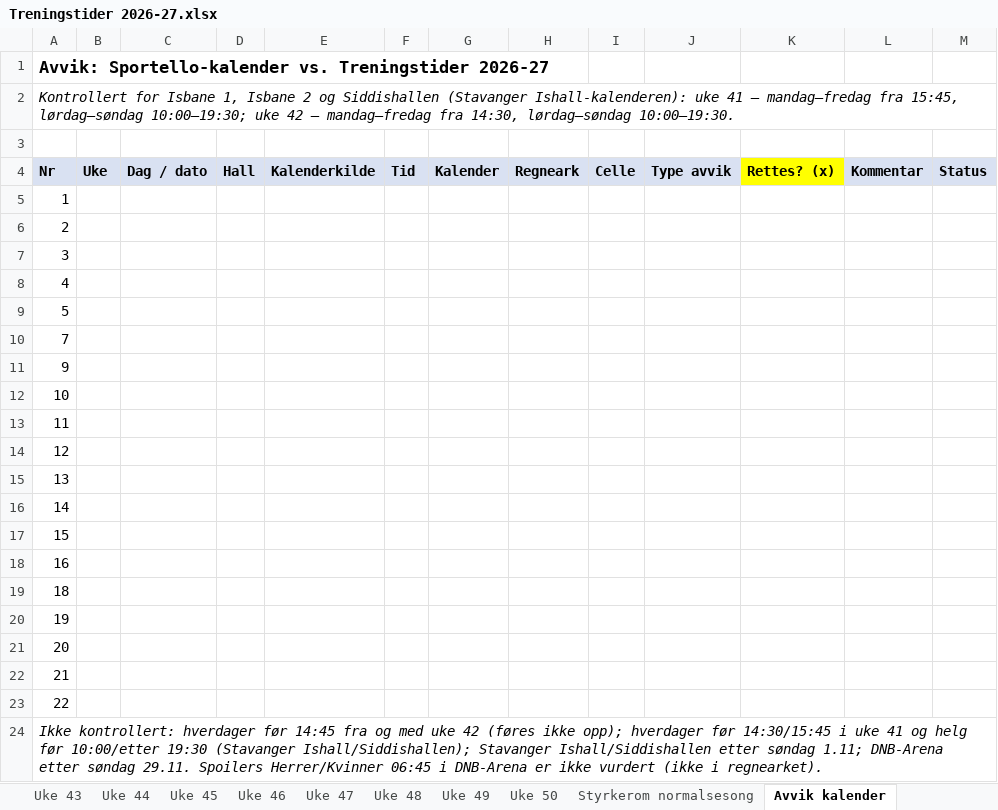
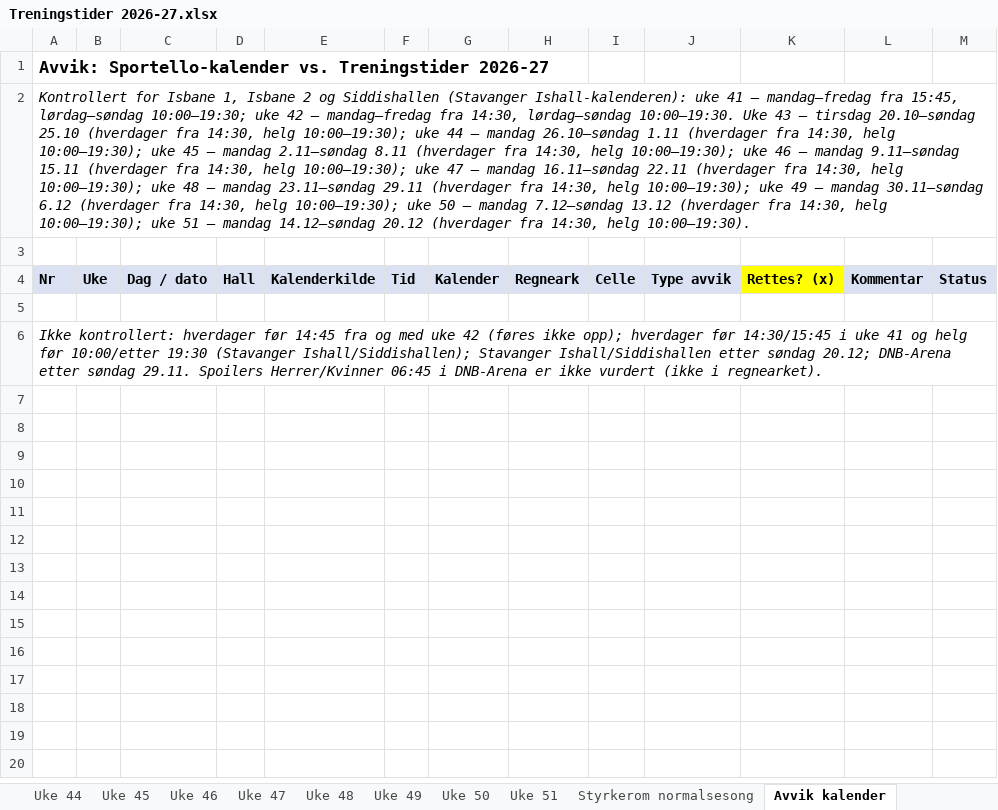
Before and after one commit to vidarstavangerhockey/Treningstider, an Excel workbook: Treningstider 2026-27.xlsx, sheet Avvik kalender, drawn as a sheet; only a part is shown; values as stored, in another font and other column widths than the file's, no borders; rows hold the shown columns only; the diff names each change by its address in the sheet, - before the commit and + after, or states it on an @@ line.

```diff
--- a/Treningstider 2026-27.xlsx (sheet Avvik kalender)
+++ b/Treningstider 2026-27.xlsx (sheet Avvik kalender)
+sheet tab: Uke 51
-A2: …lørdag–søndag 10:00–19:30.
+A2: …lørdag–søndag 10:00–19:30. Uke 43 – tirsdag 20.10–søndag 25.10 (hverdager fra 14:30, helg 10:00–19:30); uke 44 – mandag 26.10–søndag 1.11 (hverdager fra 14:30, helg 10:00–19:30); uke 45 – mandag 2.11–søndag 8.11 (hverdager fra 14:30, helg 10:00–19:30); uke 46 – mandag 9.11–søndag 15.11 (hverdager fra 14:30, helg 10:00–19:30); uke 47 – mandag 16.11–søndag 22.11 (hverdager fra 14:30, helg 10:00–19:30); uke 48 – mandag 23.11–søndag 29.11 (hverdager fra 14:30, helg 10:00–19:30); uke 49 – mandag 30.11–søndag 6.12 (hverdager fra 14:30, helg 10:00–19:30); uke 50 – mandag 7.12–søndag 13.12 (hverdager fra 14:30, helg 10:00–19:30); uke 51 – mandag 14.12–søndag 20.12 (hverdager fra 14:30, helg 10:00–19:30).
-A5: 1
+A5: (empty)
-A6: 2
+A6: Ikke kontrollert: hverdager før 14:45 fra og med uke 42 (føres ikke opp); hverdager før 14:30/15:45 i uke 41 og helg før 10:00/etter 19:30 (Stavanger Ishall/Siddishallen); Stavanger Ishall/Siddishallen etter søndag 20.12; DNB-Arena etter søndag 29.11. Spoilers Herrer/Kvinner 06:45 i DNB-Arena er ikke vurdert (ikke i regnearket).
-A6 italic: off
+A6 italic: on
-row 7: 3
-row 8: 4
-row 9: 5
-row 10: 7
-row 11: 9
-row 12: 10
-row 13: 11
-row 14: 12
-row 15: 13
-row 16: 14
-row 17: 15
-row 18: 16
-row 19: 18
-row 20: 19
-row 21: 20
-row 22: 21
-row 23: 22
-row 24: Ikke kontrollert: hverdager før 14:45 fra og med uke 42 (føres ikke opp); hverdager før 14:30/15:45 i uke 41 og helg før 10:00/etter 19:30 (Stavanger Ishall/Siddishallen); Stavanger Ishall/Siddishallen etter søndag 1.11; DNB-Arena etter søndag 29.11. Spoilers Herrer/Kvinner 06:45 i DNB-Arena er ikke vurdert (ikke i regnearket).
```
Also changed, not shown: sheet Fortrengte treninger, sheet Uke 50, sheet Uke 45, sheet Til vaktmester, other sheet tabs, 1 other file.
